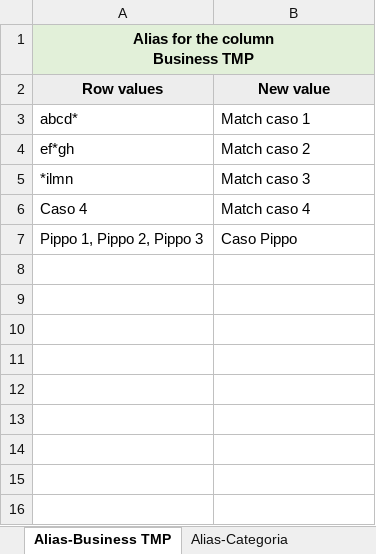
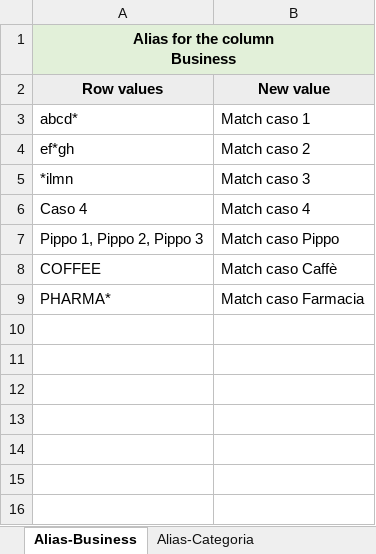
Before and after one commit to michelefosco/GDPptGenerator, an Excel workbook: Solution/PptGeneratorGUI/DataSourceFolder/DataSource.xlsx, sheet Alias-Business, drawn as a sheet; only a part is shown; values as stored, in another font and other column widths than the file's, no borders; ↵ is a line break in a cell; the diff names each change by its address in the sheet, - before the commit and + after, or states it on an @@ line.

```diff
--- a/Solution/PptGeneratorGUI/DataSourceFolder/DataSource.xlsx (sheet Alias-Business)
+++ b/Solution/PptGeneratorGUI/DataSourceFolder/DataSource.xlsx (sheet Alias-Business)
-sheet tab: Alias-Business TMP
+sheet tab: Alias-Business
-A1 (Row values): Alias for the column ↵ Business TMP
+A1 (Row values): Alias for the column ↵ Business
-B7 (New value): Caso Pippo
+B7 (New value): Match caso Pippo
-row 8: (empty)
+row 8: COFFEE | Match caso Caffè
-row 9: (empty)
+row 9: PHARMA* | Match caso Farmacia
```
Also changed, not shown: sheet Superdettagli, sheet Forecast, sheet Budget, sheet Powerpoint Configuration, sheet Alias-Categoria, sheet PP_01, charts or pictures, Solution/FilesEditor.Tests/TestFiles/DataSourceFolder/DataSource.xlsx, 31 other files.
